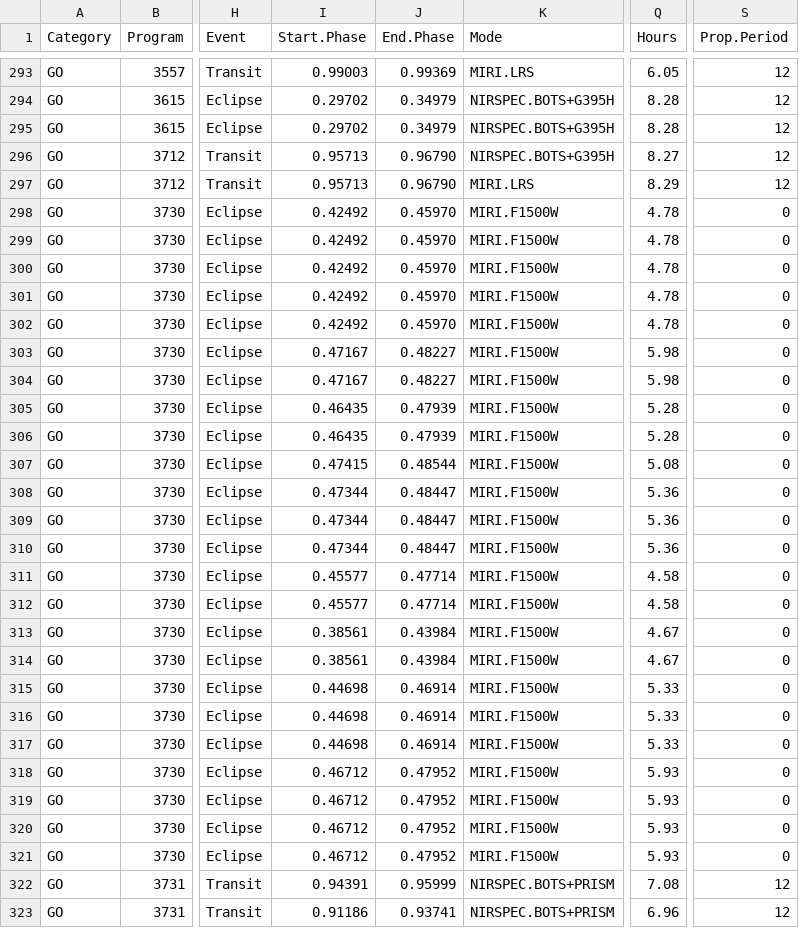
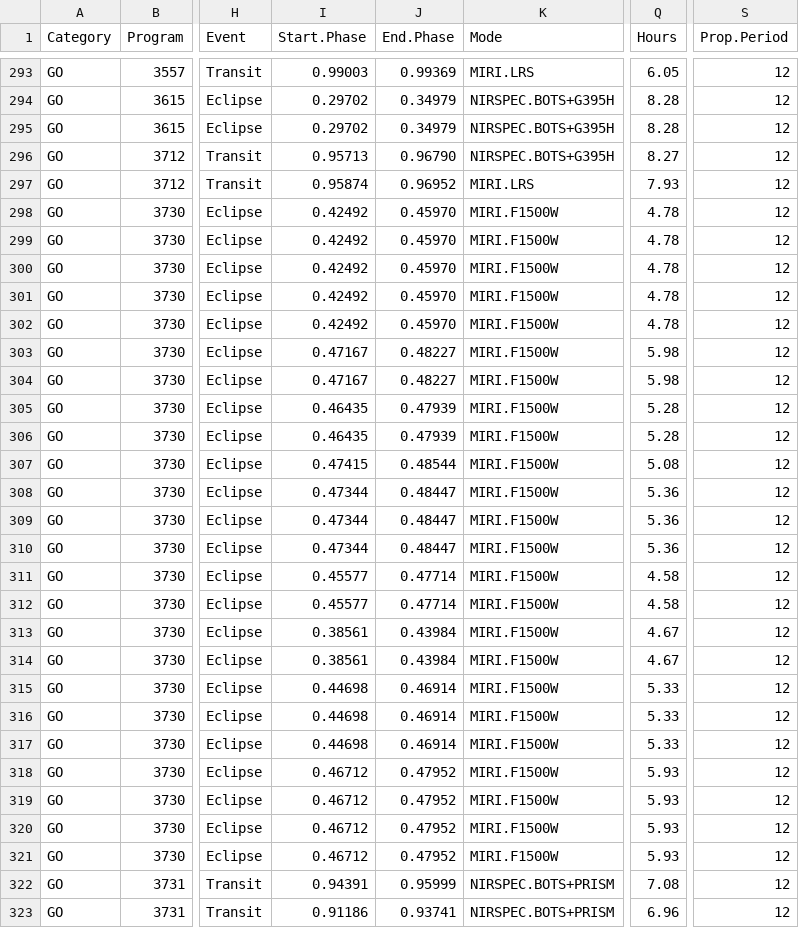
Before and after one commit to pcubillos/gen_tso, a CSV file: gen_tso/data/trexolists.csv, drawn as a sheet; only a part is shown, gaps mark what is left out; the diff covers the shown part only; the diff names each change by its address in the sheet, - before the commit and + after, or states it on an @@ line.

```diff
--- a/gen_tso/data/trexolists.csv
+++ b/gen_tso/data/trexolists.csv
-I297 (Start.Phase): 0.95713
+I297 (Start.Phase): 0.95874
-J297 (End.Phase): 0.96790
+J297 (End.Phase): 0.96952
-Q297 (Hours): 8.29
+Q297 (Hours): 7.93
-S298:S321 (Prop.Period): 0
+S298:S321 (Prop.Period): 12
```
Also changed, not shown: 102 edited cells elsewhere in this file, 5 other files.
